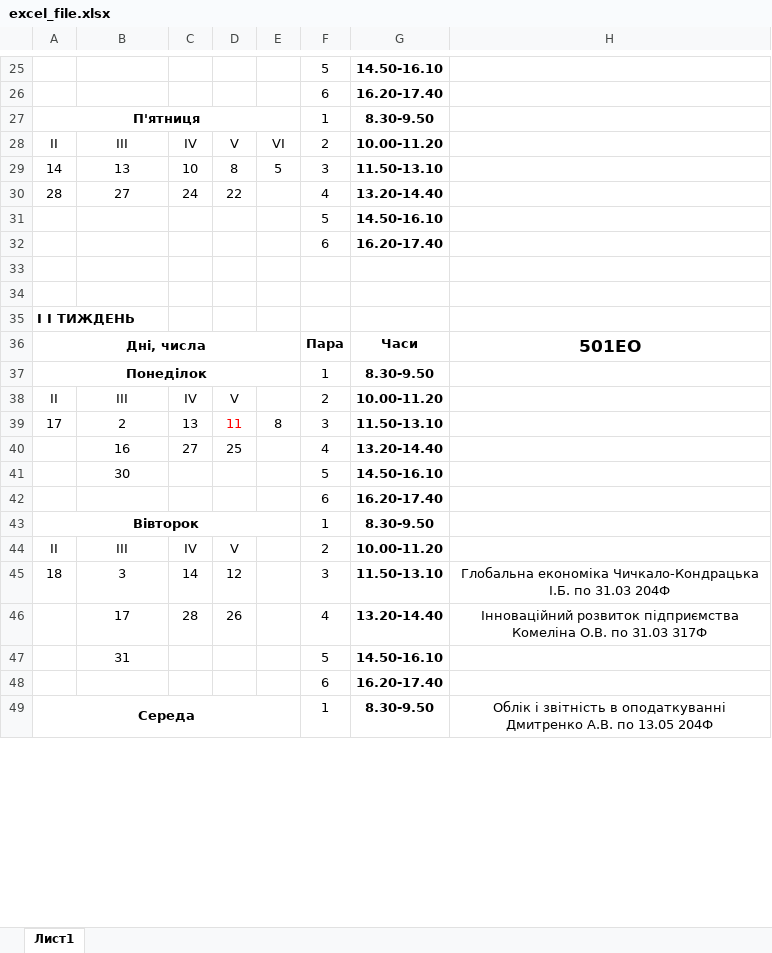
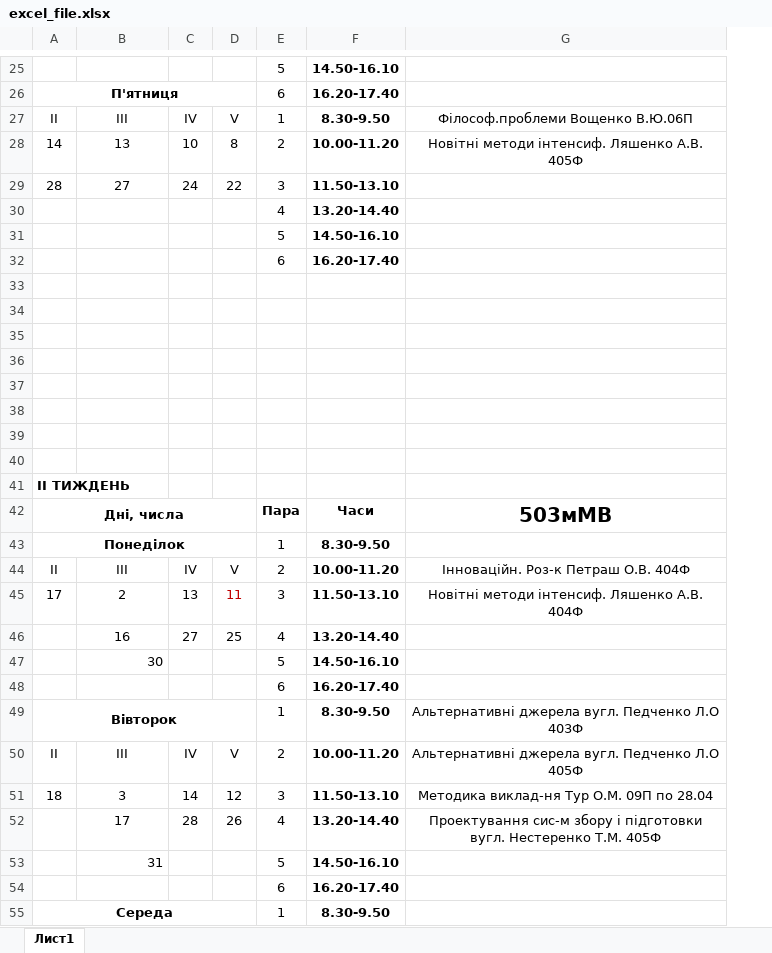
Before and after one commit to bogdanpoh/nupp_bot, an Excel workbook: documents/excel_file.xlsx, sheet Лист1, drawn as a sheet; only a part is shown, gaps mark what is left out; values as stored, in another font and other column widths than the file's, no borders; removed rows and columns are numbered as before the commit, all else as after; the diff covers the shown part only; the diff names each change by its address in the sheet, - before the commit and + after, or states it on an @@ line.

```diff
--- a/documents/excel_file.xlsx (sheet Лист1)
+++ b/documents/excel_file.xlsx (sheet Лист1)
-column E, rows 28-39: VI | 5 |  |  |  |  |  |  |  |  |  | 8
-column H, rows 36-49: 501ЕО |  |  |  |  |  |  |  |  | Глобальна економіка Чичкало-Кондрацька І.Б. по 31.03 204Ф | Інноваційний розвиток підприємства Комеліна О.В. по 31.03 317Ф |  |  | Облік і звітність в оподаткуванні Дмитренко А.В. по 13.05 204Ф
+column G, rows 27-28: Філософ.проблеми Вощенко В.Ю.06П | Новітні методи інтенсиф. Ляшенко А.В. 405Ф; rows 42-52: 503мМВ |  | Інноваційн. Роз-к Петраш О.В. 404Ф | Новітні методи інтенсиф. Ляшенко А.В. 404Ф |  |  |  | Альтернативні джерела вугл. Педченко Л.О 403Ф | Альтернативні джерела вугл. Педченко Л.О 405Ф | Методика виклад-ня Тур О.М. 09П по 28.04 | Проектування сис-м збору і підготовки вугл. Нестеренко Т.М. 405Ф
-A26: (empty)
+A26: П'ятниця
+A26:D26 merged
-row 27: П'ятниця |  |  |  |  | 1 | 8.30-9.50
-E27: 2
+E27: 1
-F27: 10.00-11.20
+F27: 8.30-9.50
-E28: 3
+E28: 2
-F28: 11.50-13.10
+F28: 10.00-11.20
-E29: 4
+E29: 3
-F29: 13.20-14.40
+F29: 11.50-13.10
+row 30:  |  |  |  | 4 | 13.20-14.40
+row 35: (empty)
+row 36: (empty)
+row 37: (empty)
+row 38: (empty)
+row 39: (empty)
+row 40: (empty)
-A41: І I ТИЖДЕНЬ
+A41: ІІ ТИЖДЕНЬ
-D45 text colour: #FF0000
+D45 text colour: #C00000
-B47 alignment: center
+B47 alignment: right
-B53 alignment: center
+B53 alignment: right
```
Also changed, not shown: 3 added rows, 3 removed rows, 21 edited cells, cell formats and merged cells elsewhere in this sheet, 5 other files.
